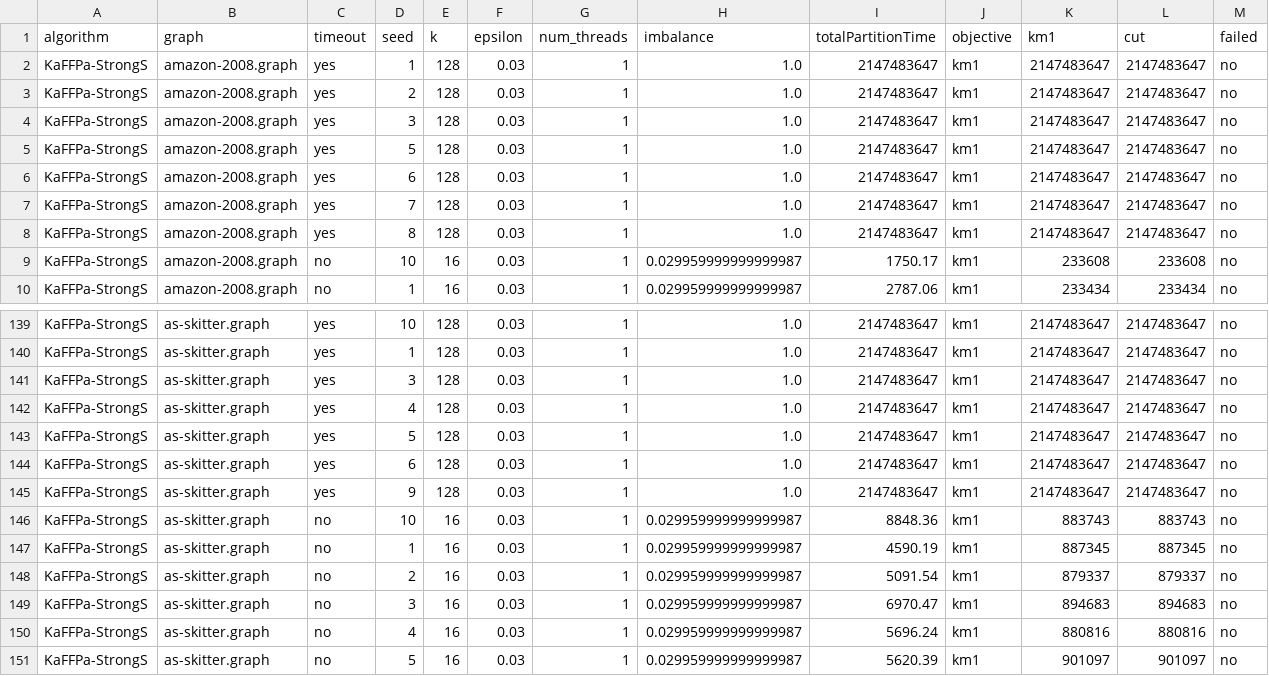
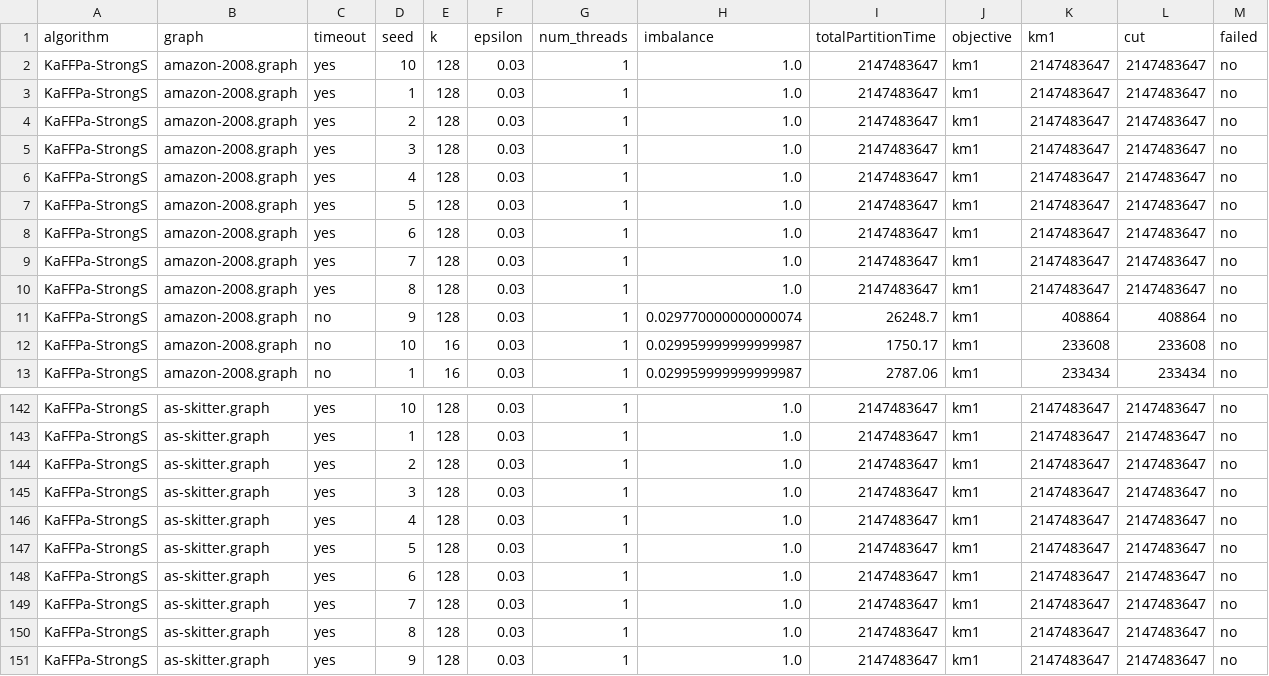
Before and after one commit to kahypar/experimental-results, a CSV file: cut_kaffpa_strongs_graph_f.csv, drawn as a sheet; only a part is shown, gaps mark what is left out; the shorter side is filled out with more unchanged rows; the diff names each change by its address in the sheet, - before the commit and + after, or states it on an @@ line.

```diff
--- a/cut_kaffpa_strongs_graph_f.csv
+++ b/cut_kaffpa_strongs_graph_f.csv
+row 2: KaFFPa-StrongS | amazon-2008.graph | yes | 10 | 128 | 0.03 | 1 | 1.0 | 2147483647 | km1 | 2147483647 | 2147483647 | no
+row 6: KaFFPa-StrongS | amazon-2008.graph | yes | 4 | 128 | 0.03 | 1 | 1.0 | 2147483647 | km1 | 2147483647 | 2147483647 | no
+row 11: KaFFPa-StrongS | amazon-2008.graph | no | 9 | 128 | 0.03 | 1 | 0.029770000000000074 | 26248.7 | km1 | 408864 | 408864 | no
+row 144: KaFFPa-StrongS | as-skitter.graph | yes | 2 | 128 | 0.03 | 1 | 1.0 | 2147483647 | km1 | 2147483647 | 2147483647 | no
+row 149: KaFFPa-StrongS | as-skitter.graph | yes | 7 | 128 | 0.03 | 1 | 1.0 | 2147483647 | km1 | 2147483647 | 2147483647 | no
+row 150: KaFFPa-StrongS | as-skitter.graph | yes | 8 | 128 | 0.03 | 1 | 1.0 | 2147483647 | km1 | 2147483647 | 2147483647 | no
```
Also changed, not shown: cut_kaffpa_strong_graph_f.csv, 4 other files.
